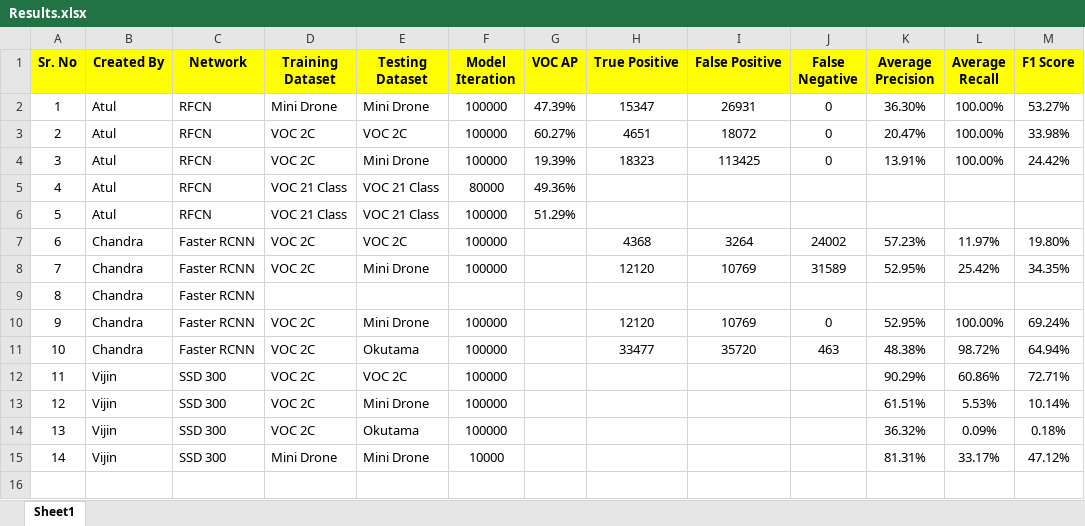
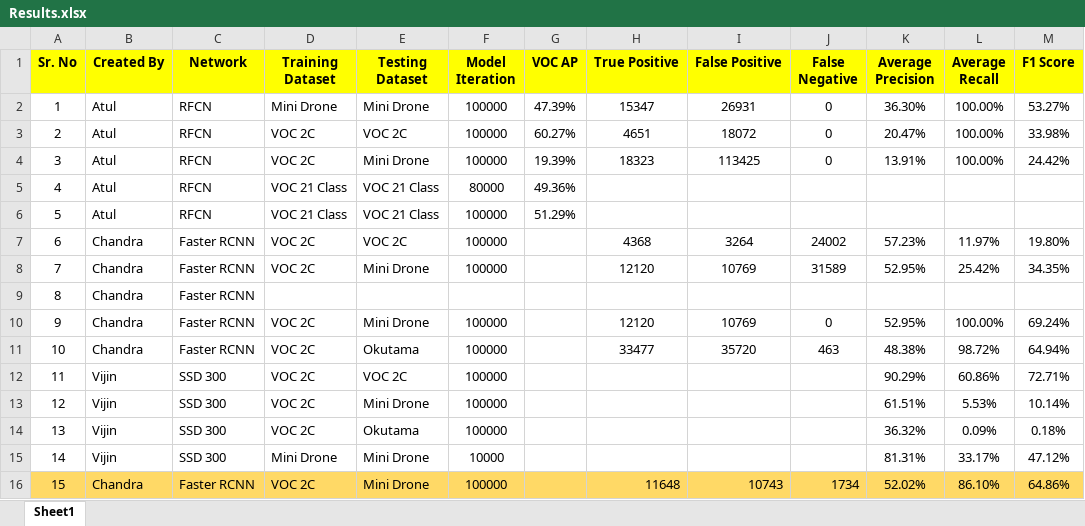
Before and after one commit to acvi2018/person-detection, an Excel workbook: doc/Results.xlsx, sheet Sheet1, drawn as a sheet; values as stored, in another font and other column widths than the file's, no borders; the diff names each change by its address in the sheet, - before the commit and + after, or states it on an @@ line.

Commit message:
with new evaluation

```diff
--- a/doc/Results.xlsx (sheet Sheet1)
+++ b/doc/Results.xlsx (sheet Sheet1)
+row 16: 15 | Chandra | Faster RCNN | VOC 2C | Mini Drone | 100000 |  | 11648 | 10743 | 1734 | 52.02% | 86.10% | 64.86%
```
